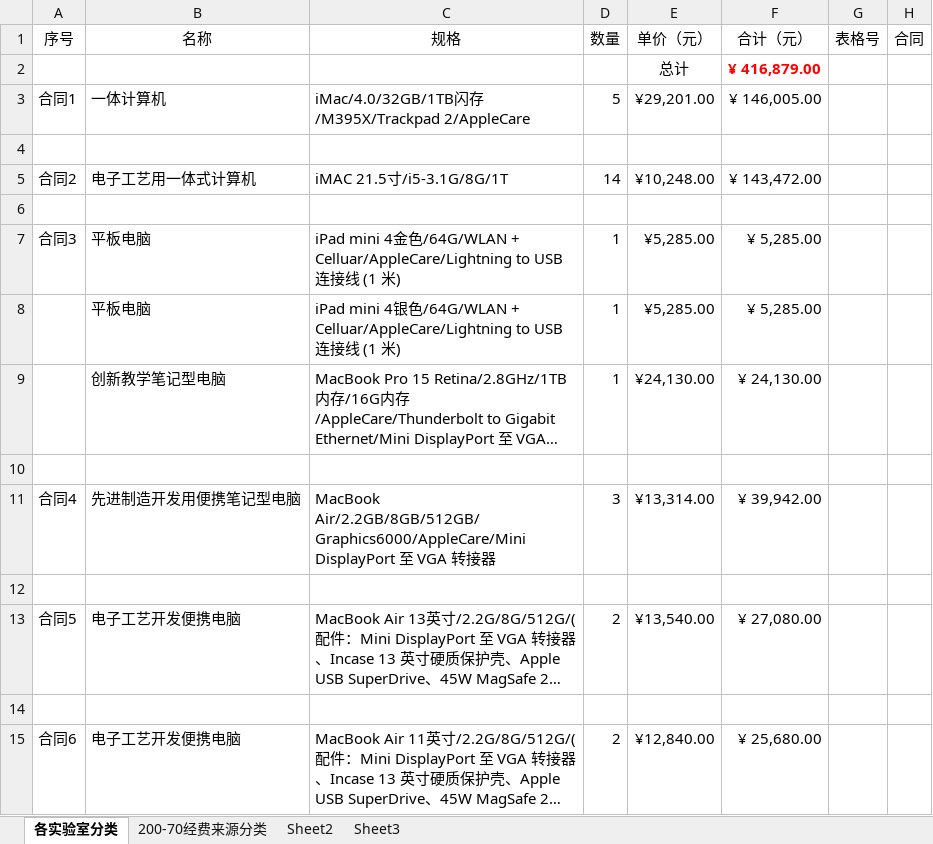
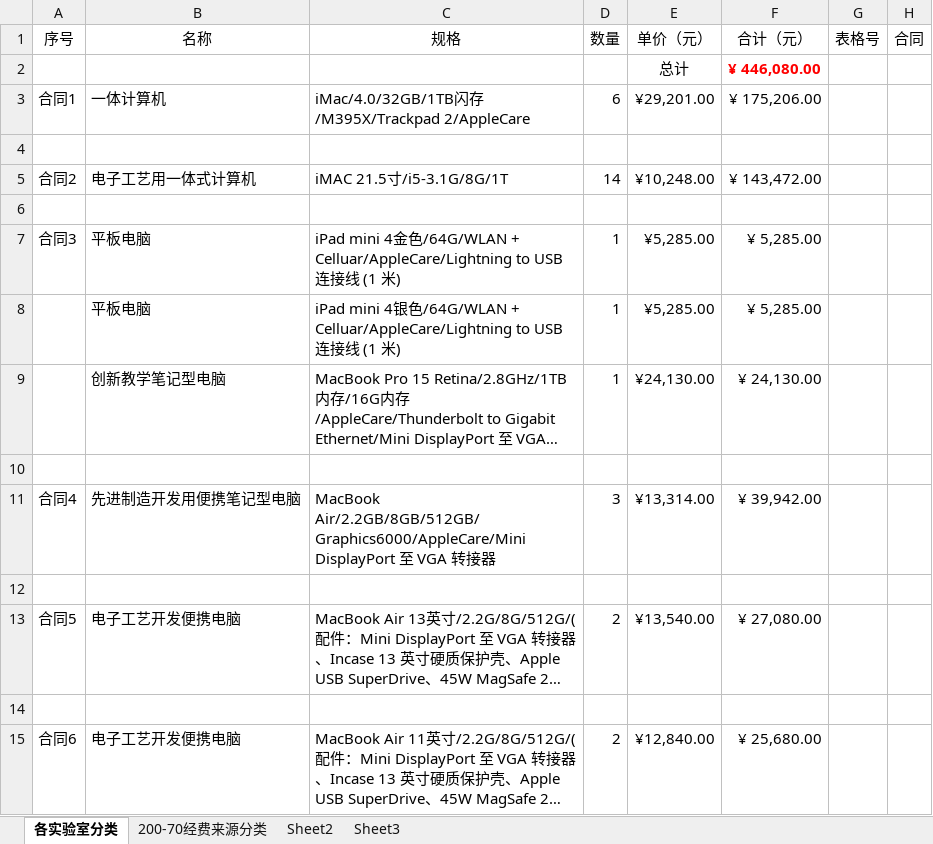
Before and after one commit to woodyme/i.center_my_workzone, an Excel workbook: 训练中心创客交叉融合空间建设/admin/新大楼规划建设/创客空间配套设施建设项目/苹果/苹果采购合同需求.xlsx, sheet 各实验室分类, drawn as a sheet; long unchanged cells end in …; values as stored, in another font and other column widths than the file's, no borders; the diff names each change by its address in the sheet, - before the commit and + after, or states it on an @@ line.

```diff
--- a/训练中心创客交叉融合空间建设/admin/新大楼规划建设/创客空间配套设施建设项目/苹果/苹果采购合同需求.xlsx (sheet 各实验室分类)
+++ b/训练中心创客交叉融合空间建设/admin/新大楼规划建设/创客空间配套设施建设项目/苹果/苹果采购合同需求.xlsx (sheet 各实验室分类)
-F2 (合计（元）): ¥ 416,879.00
+F2 (合计（元）): ¥ 446,080.00
-D3 (数量): 5
+D3 (数量): 6
-F3 (合计（元）): ¥ 146,005.00
+F3 (合计（元）): ¥ 175,206.00
```
Also changed, not shown: 1 other file.
